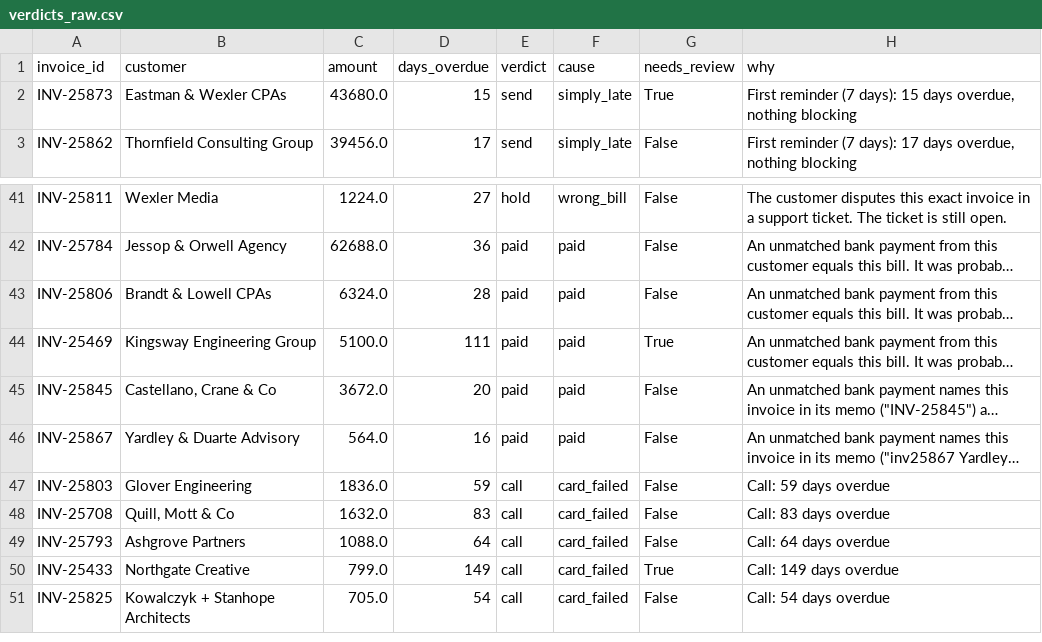
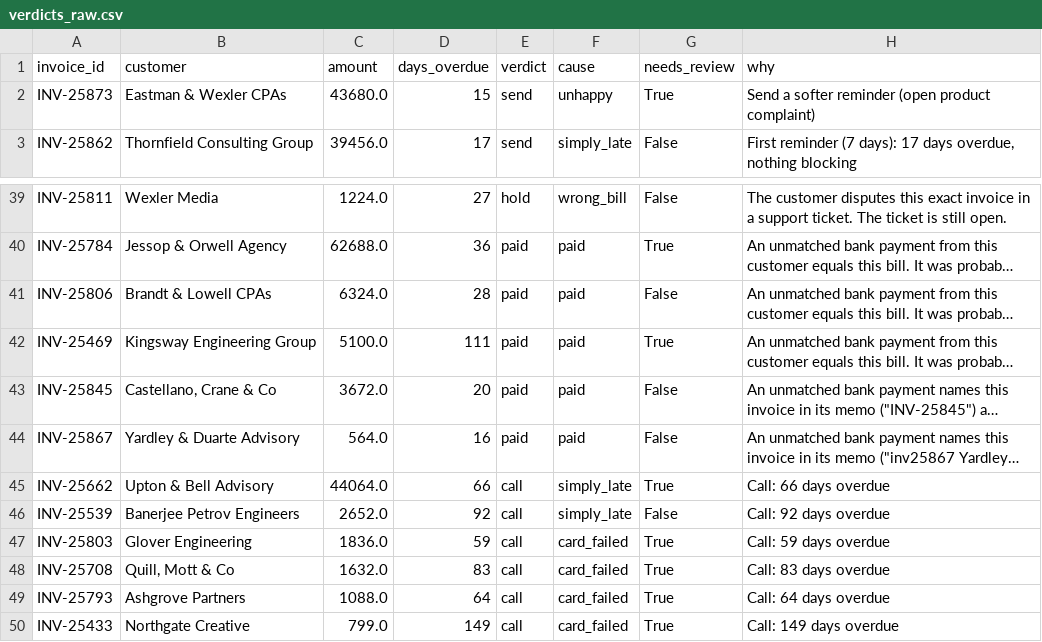
Before and after one commit to A28-2001/ledgerline-collections, a CSV file: reports/verdicts_raw.csv, drawn as a sheet; only a part is shown, gaps mark what is left out; the shorter side is filled out with more unchanged rows; long unchanged cells end in …; addresses are those after the commit; the diff covers the shown part only; the diff names each change by its address in the sheet, - before the commit and + after, or states it on an @@ line.

```diff
--- a/reports/verdicts_raw.csv
+++ b/reports/verdicts_raw.csv
-F2 (cause): simply_late
+F2 (cause): unhappy
-H2 (why): First reminder (7 days): 15 days overdue, nothing blocking
+H2 (why): Send a softer reminder (open product complaint)
-G40 (needs_review): False
+G40 (needs_review): True
+row 45: INV-25662 | Upton & Bell Advisory | 44064.0 | 66 | call | simply_late | True | Call: 66 days overdue
+row 46: INV-25539 | Banerjee Petrov Engineers | 2652.0 | 92 | call | simply_late | False | Call: 92 days overdue
-G47:G49 (needs_review): False
+G47:G49 (needs_review): True
```
Also changed, not shown: 3 added rows, 5 removed rows and 10 edited cells elsewhere in this file, reports/labels_todo.csv, 7 other files.
